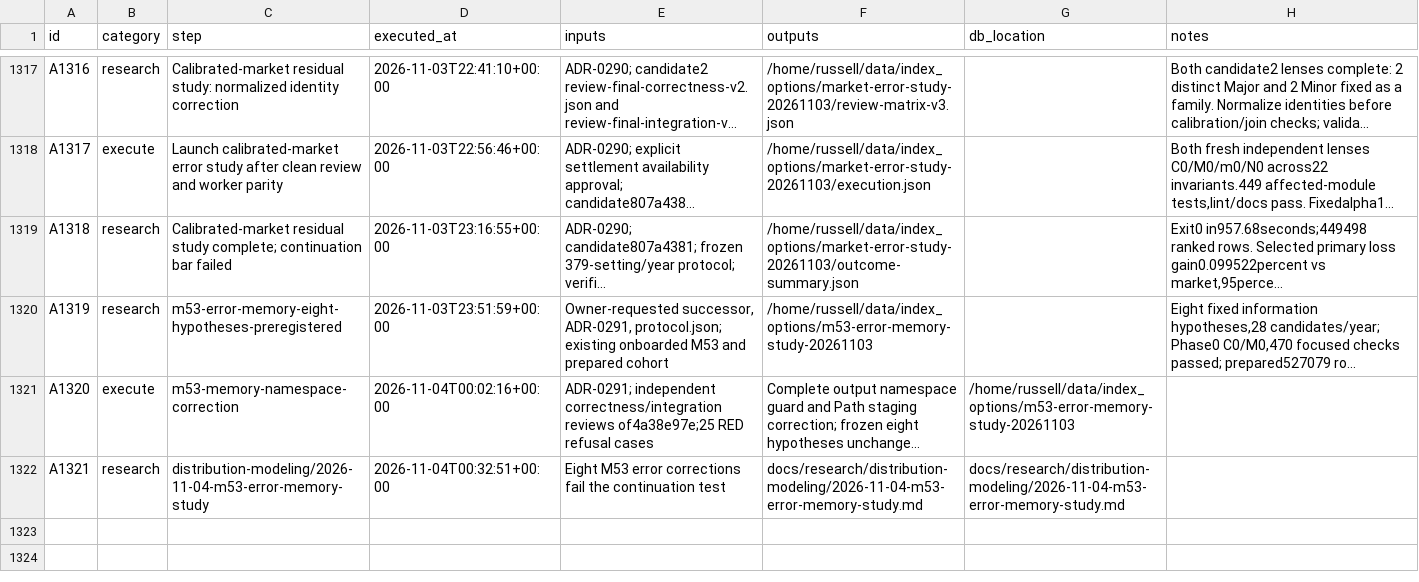
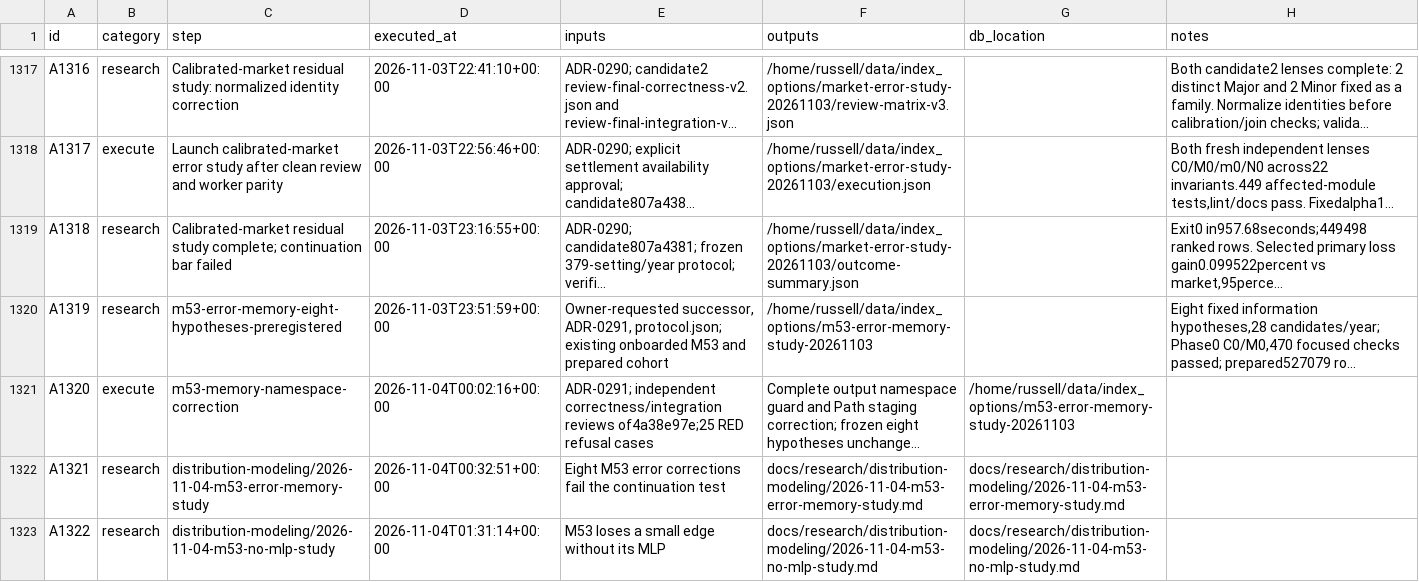
Before and after one commit to gdrusse/dskit, a CSV file: children/index_options/docs/decisioning/actions.csv, drawn as a sheet; only a part is shown, gaps mark what is left out; long unchanged cells end in …; the diff names each change by its address in the sheet, - before the commit and + after, or states it on an @@ line.

```diff
--- a/children/index_options/docs/decisioning/actions.csv
+++ b/children/index_options/docs/decisioning/actions.csv
+row 1323: A1322 | research | distribution-modeling/2026-11-04-m53-no-mlp-study | 2026-11-04T01:31:14+00:00 | M53 loses a small edge without its MLP | docs/research/distribution-modeling/2026-11-04-m53-no-mlp-study.md | docs/research/distribution-modeling/2026-11-04-m53-no-mlp-study.md
```
Also changed, not shown: 2 other files.
